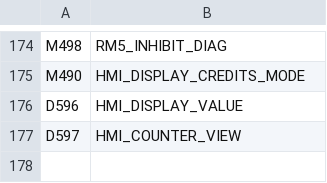
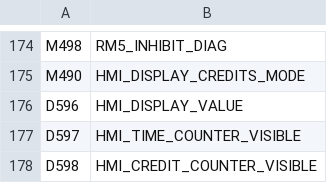
Before and after one commit to RobertRupa/PLC_HMI_PITSTART, a CSV file: plc/DEVICE_COMMENTS_WSC7048R.csv, drawn as a sheet; only a part is shown, gaps mark what is left out.

Commit message:
feat(wsc7048r): separate boolean HMI time and credit display registers

```diff
--- a/plc/DEVICE_COMMENTS_WSC7048R.csv
+++ b/plc/DEVICE_COMMENTS_WSC7048R.csv
@@ -176,2 +176,3 @@ M490,HMI_DISPLAY_CREDITS_MODE
 D596,HMI_DISPLAY_VALUE
-D597,HMI_COUNTER_VIEW
+D597,HMI_TIME_COUNTER_VISIBLE
+D598,HMI_CREDIT_COUNTER_VISIBLE
```
